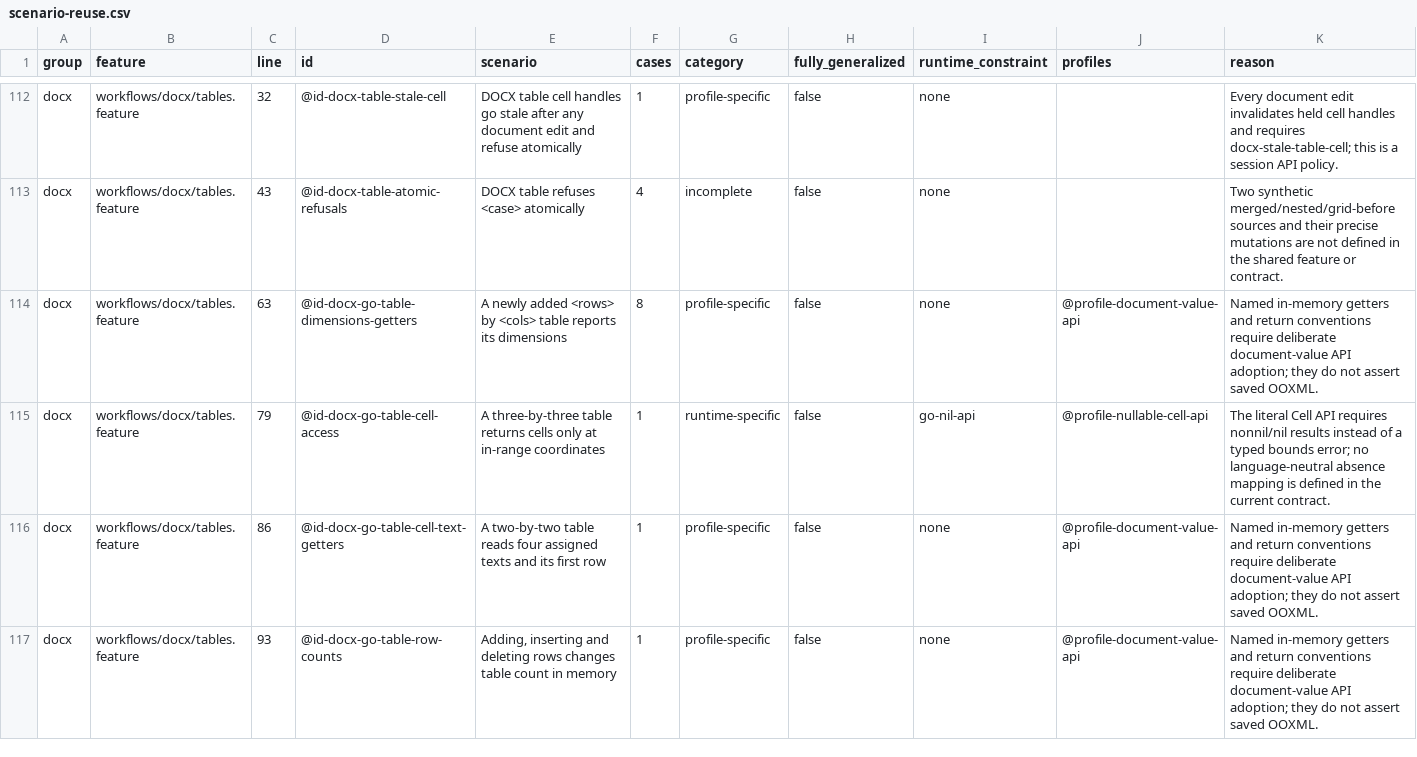
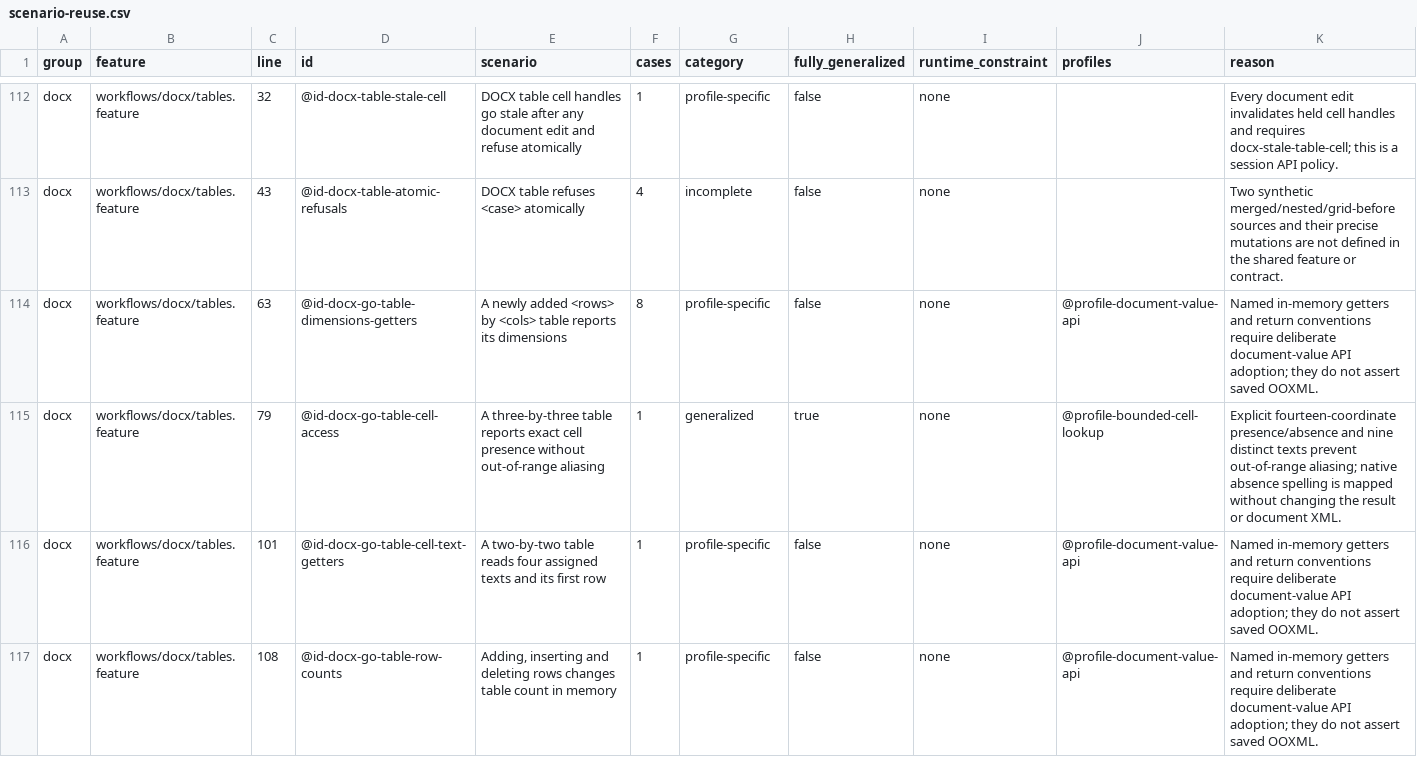
Before and after one commit to rcarmo/fixtures-ooxml, a CSV file: docs/scenario-reuse.csv, drawn as a sheet; only a part is shown, gaps mark what is left out; the diff covers the shown part only; the diff names each change by its address in the sheet, - before the commit and + after, or states it on an @@ line.

Commit message:
Generalize bounded cell lookup with exact presence and nonaliasing vectors

```diff
--- a/docs/scenario-reuse.csv
+++ b/docs/scenario-reuse.csv
-E115 (scenario): …three-by-three table returns cells only at in-range coordinates
+E115 (scenario): …three-by-three table reports exact cell presence without out-of-range aliasing
-G115 (category): runtime-specific
+G115 (category): generalized
-H115 (fully_generalized): false
+H115 (fully_generalized): true
-I115 (runtime_constraint): go-nil-api
+I115 (runtime_constraint): none
-J115 (profiles): @profile-nullable-cell-api
+J115 (profiles): @profile-bounded-cell-lookup
-K115 (reason): The literal Cell API requires nonnil/nil results instead of a typed bounds error; no language-neutral absence mapping is defined in the current contract.
+K115 (reason): Explicit fourteen-coordinate presence/absence and nine distinct texts prevent out-of-range aliasing; native absence spelling is mapped without changing the result or document XML.
-C116 (line): 86
+C116 (line): 101
-C117 (line): 93
+C117 (line): 108
```
Also changed, not shown: 6 edited cells elsewhere in this file, docs/feature-reuse.csv, 16 other files.
